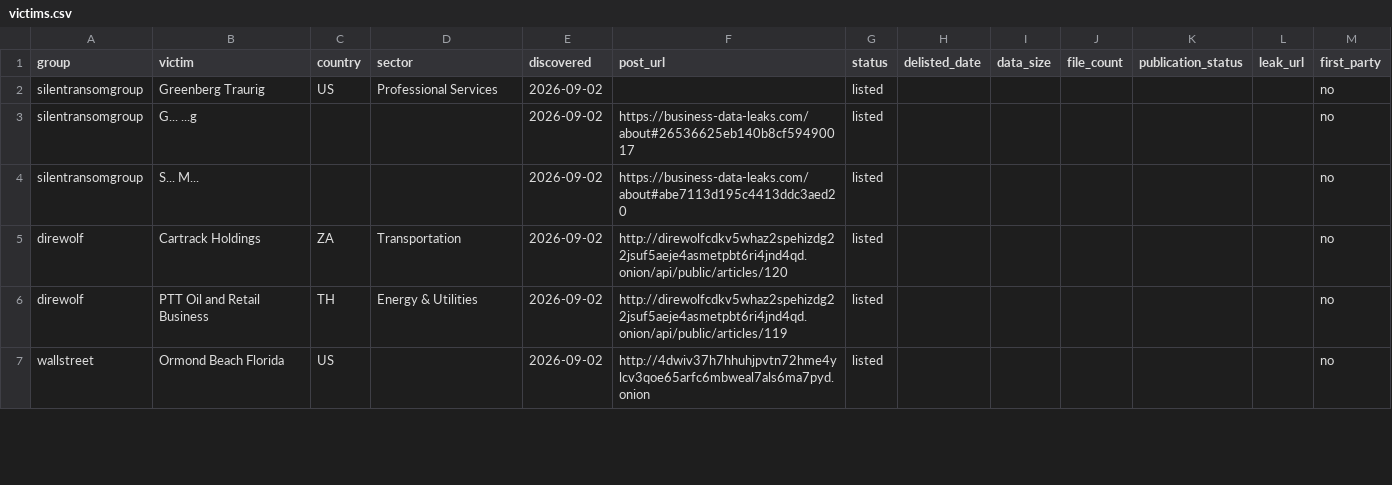
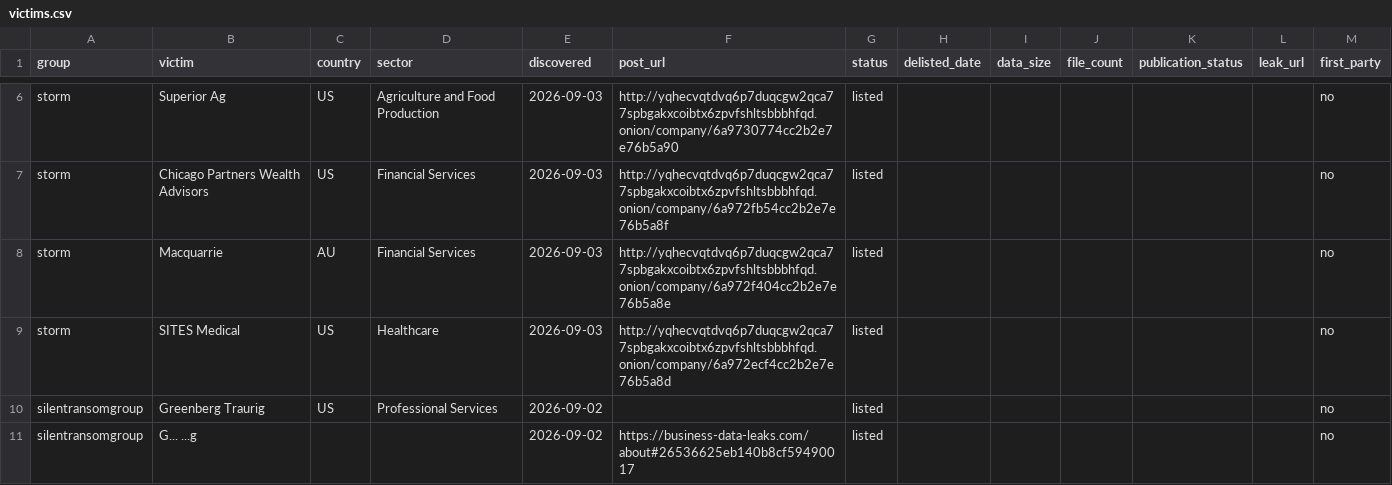
Before and after one commit to Jam0k/Ransomware-Intel, a CSV file: data/victims.csv, drawn as a sheet; only a part is shown, gaps mark what is left out; the shorter side is filled out with more unchanged rows; the diff covers the shown part only; the diff names each change by its address in the sheet, - before the commit and + after, or states it on an @@ line.

Commit message:
data: 2892 victims in 90d window (2026-09-03)

```diff
--- a/data/victims.csv
+++ b/data/victims.csv
+row 6: storm | Superior Ag | US | Agriculture and Food Production | 2026-09-03 | http://yqhecvqtdvq6p7duqcgw2qca77spbgakxcoibtx6zpvfshltsbbbhfqd.onion/company/6a9730774cc2b2e7e76b5a90 | listed |  |  |  |  |  | no
+row 7: storm | Chicago Partners Wealth Advisors | US | Financial Services | 2026-09-03 | http://yqhecvqtdvq6p7duqcgw2qca77spbgakxcoibtx6zpvfshltsbbbhfqd.onion/company/6a972fb54cc2b2e7e76b5a8f | listed |  |  |  |  |  | no
+row 8: storm | Macquarrie | AU | Financial Services | 2026-09-03 | http://yqhecvqtdvq6p7duqcgw2qca77spbgakxcoibtx6zpvfshltsbbbhfqd.onion/company/6a972f404cc2b2e7e76b5a8e | listed |  |  |  |  |  | no
+row 9: storm | SITES Medical | US | Healthcare | 2026-09-03 | http://yqhecvqtdvq6p7duqcgw2qca77spbgakxcoibtx6zpvfshltsbbbhfqd.onion/company/6a972ecf4cc2b2e7e76b5a8d | listed |  |  |  |  |  | no
```
Also changed, not shown: 4 added rows, 2 removed rows, 1 moved row and 9 edited cells elsewhere in this file, data/groups.csv, data/onions.csv, 4 other files.
